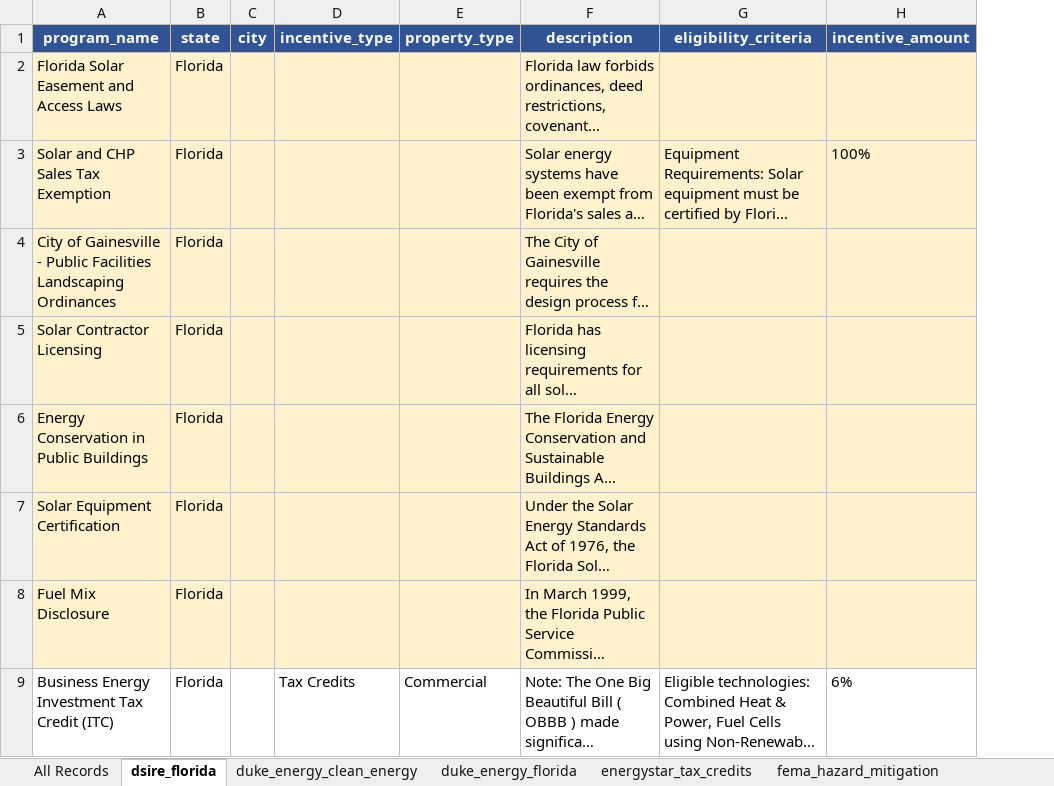
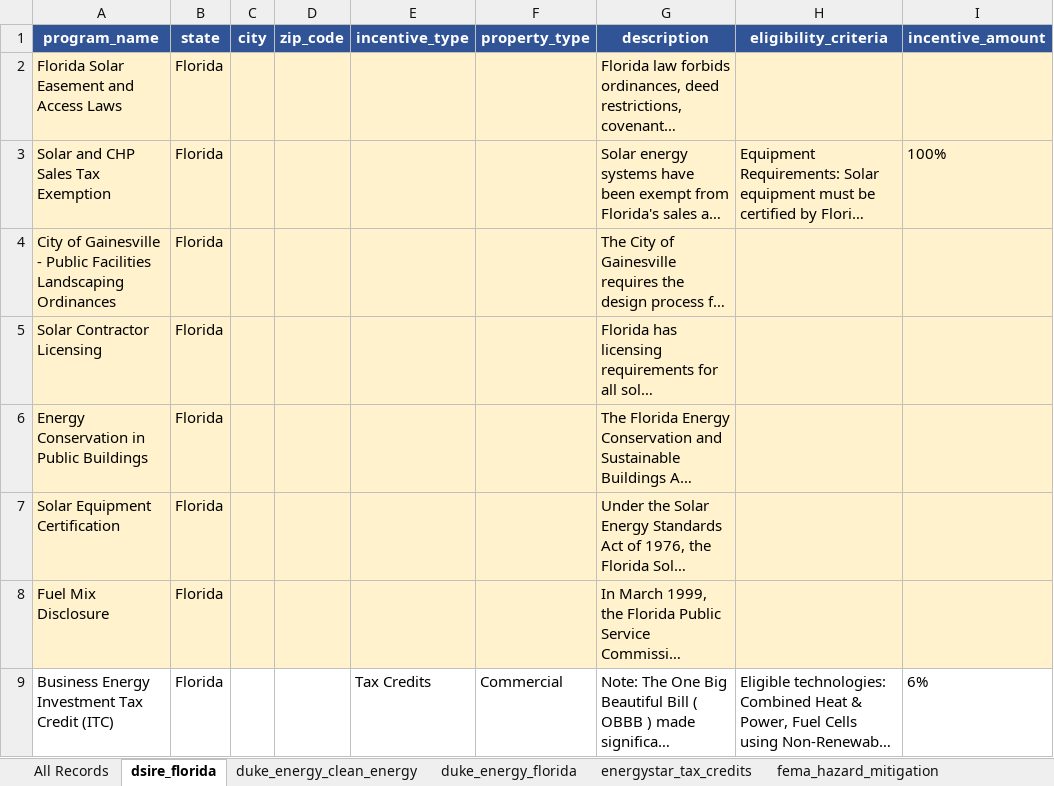
Before and after one commit to divyashah99/incentive-data-extraction-aiagent, an Excel workbook: output/extracted_tampa_incentives.xlsx, sheet dsire_florida, drawn as a sheet; only a part is shown; long unchanged cells end in …; values as stored, in another font and other column widths than the file's, no borders; the diff names each change by its address in the sheet, - before the commit and + after, or states it on an @@ line.

```diff
--- a/output/extracted_tampa_incentives.xlsx (sheet dsire_florida)
+++ b/output/extracted_tampa_incentives.xlsx (sheet dsire_florida)
+column D (zip_code), empty
```
Also changed, not shown: sheet All Records, sheet hillsborough_dpa, sheet hillsborough_oor, sheet ygrene_pace, sheet teco_weatherization, sheet florida_housing_homebuyer, 18 more sheets, 5 other files.
